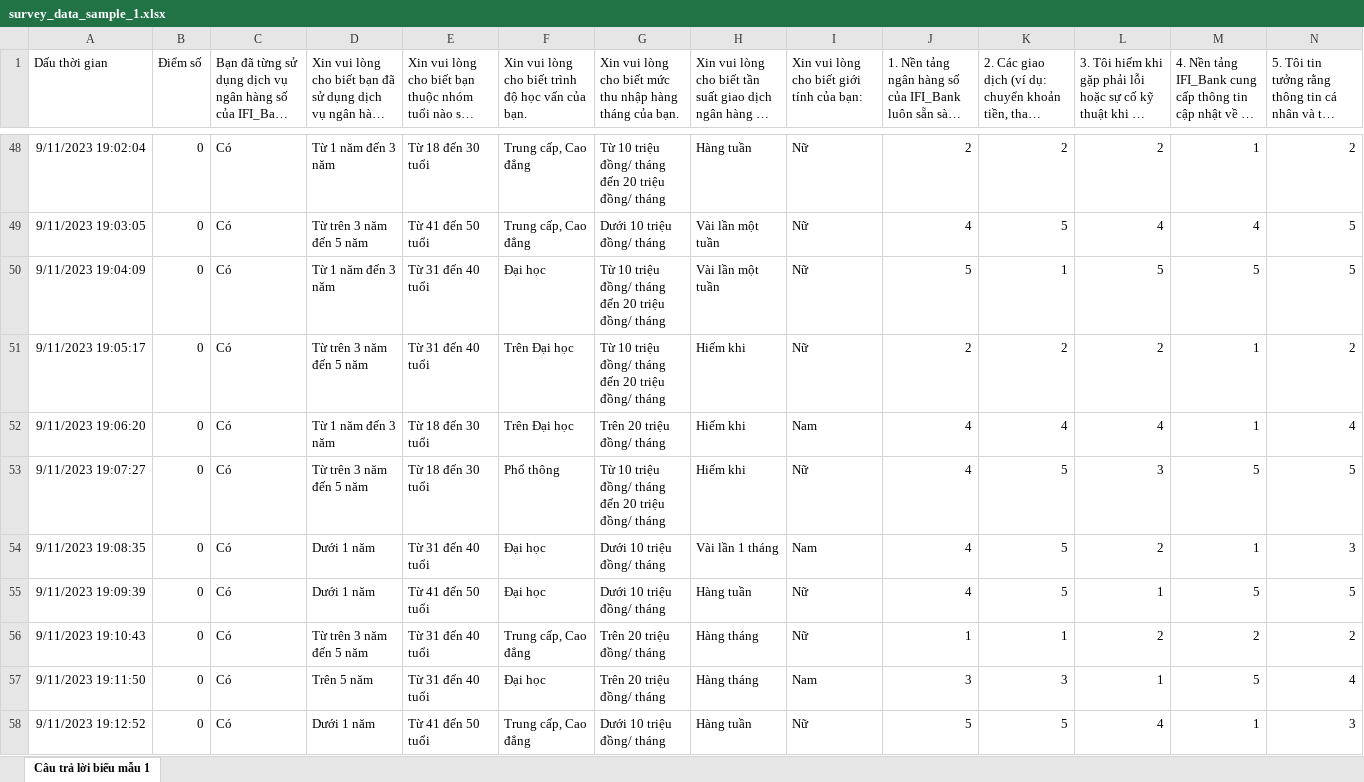
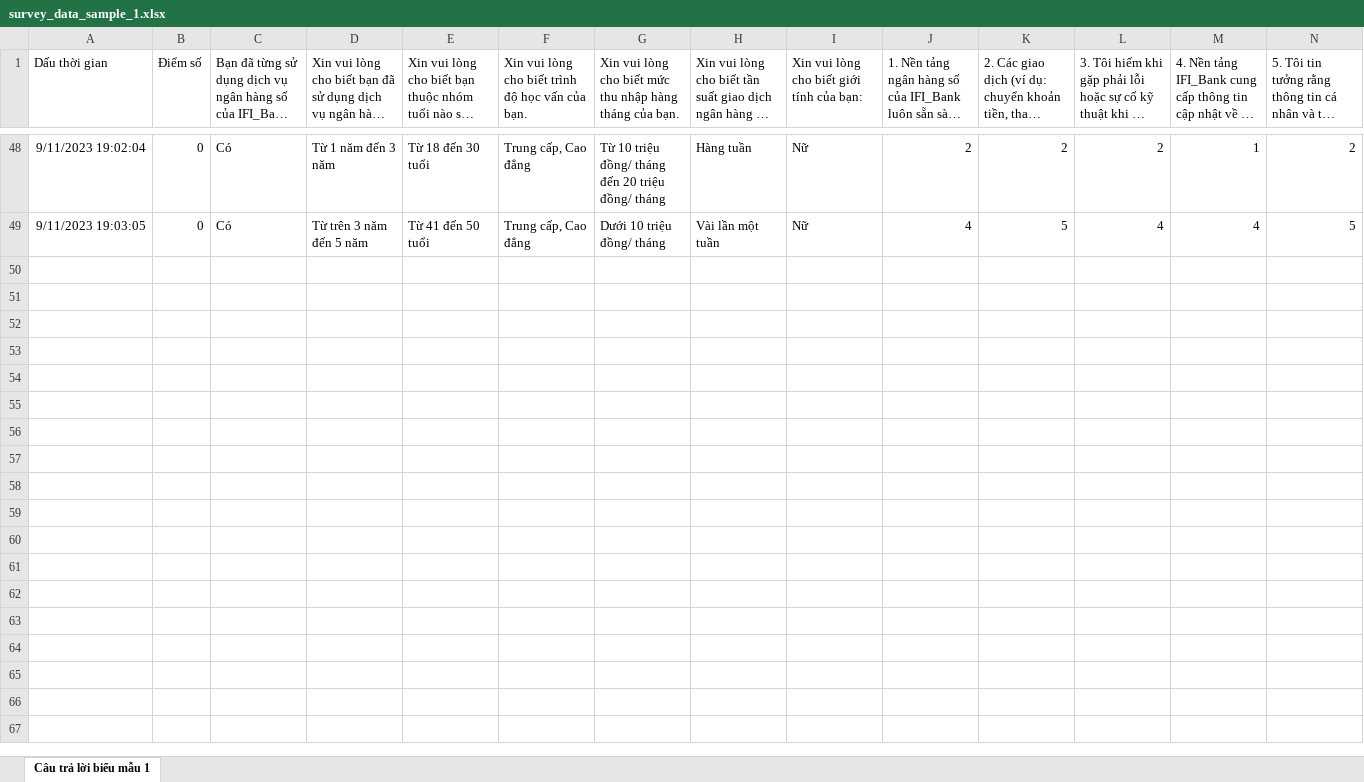
Before and after one commit to htvinh/survey_analysis, an Excel workbook: data/survey_data_sample_1.xlsx, sheet Câu trả lời biểu mẫu 1, drawn as a sheet; only a part is shown, gaps mark what is left out; long unchanged cells end in …; values as stored, in another font and other column widths than the file's, no borders; charts and pictures not drawn; rows hold the shown columns only; the diff covers the shown part only; the diff names each change by its address in the sheet, - before the commit and + after, or states it on an @@ line.

```diff
--- a/data/survey_data_sample_1.xlsx (sheet Câu trả lời biểu mẫu 1)
+++ b/data/survey_data_sample_1.xlsx (sheet Câu trả lời biểu mẫu 1)
-row 50: 9/11/2023 19:04:09 | 0 | Có | Từ 1 năm đến 3 năm | Từ 31 đến 40 tuổi | Đại học | Từ 10 triệu đồng/ tháng đến 20 triệu đồng/ tháng | Vài lần một tuần | Nữ | 5 | 1 | 5 | 5 | 5
-row 51: 9/11/2023 19:05:17 | 0 | Có | Từ trên 3 năm đến 5 năm | Từ 31 đến 40 tuổi | Trên Đại học | Từ 10 triệu đồng/ tháng đến 20 triệu đồng/ tháng | Hiếm khi | Nữ | 2 | 2 | 2 | 1 | 2
-row 52: 9/11/2023 19:06:20 | 0 | Có | Từ 1 năm đến 3 năm | Từ 18 đến 30 tuổi | Trên Đại học | Trên 20 triệu đồng/ tháng | Hiếm khi | Nam | 4 | 4 | 4 | 1 | 4
-row 53: 9/11/2023 19:07:27 | 0 | Có | Từ trên 3 năm đến 5 năm | Từ 18 đến 30 tuổi | Phổ thông | Từ 10 triệu đồng/ tháng đến 20 triệu đồng/ tháng | Hiếm khi | Nữ | 4 | 5 | 3 | 5 | 5
-row 54: 9/11/2023 19:08:35 | 0 | Có | Dưới 1 năm | Từ 31 đến 40 tuổi | Đại học | Dưới 10 triệu đồng/ tháng | Vài lần 1 tháng | Nam | 4 | 5 | 2 | 1 | 3
-row 55: 9/11/2023 19:09:39 | 0 | Có | Dưới 1 năm | Từ 41 đến 50 tuổi | Đại học | Dưới 10 triệu đồng/ tháng | Hàng tuần | Nữ | 4 | 5 | 1 | 5 | 5
-row 56: 9/11/2023 19:10:43 | 0 | Có | Từ trên 3 năm đến 5 năm | Từ 31 đến 40 tuổi | Trung cấp, Cao đẳng | Trên 20 triệu đồng/ tháng | Hàng tháng | Nữ | 1 | 1 | 2 | 2 | 2
-row 57: 9/11/2023 19:11:50 | 0 | Có | Trên 5 năm | Từ 31 đến 40 tuổi | Đại học | Trên 20 triệu đồng/ tháng | Hàng tháng | Nam | 3 | 3 | 1 | 5 | 4
-row 58: 9/11/2023 19:12:52 | 0 | Có | Dưới 1 năm | Từ 41 đến 50 tuổi | Trung cấp, Cao đẳng | Dưới 10 triệu đồng/ tháng | Hàng tuần | Nữ | 5 | 5 | 4 | 1 | 3
```
Also changed, not shown: 32 removed rows elsewhere in this sheet, charts or pictures, output/Correlation_Table.xlsx, output/Demographic_Stats.xlsx, 29 other files.
